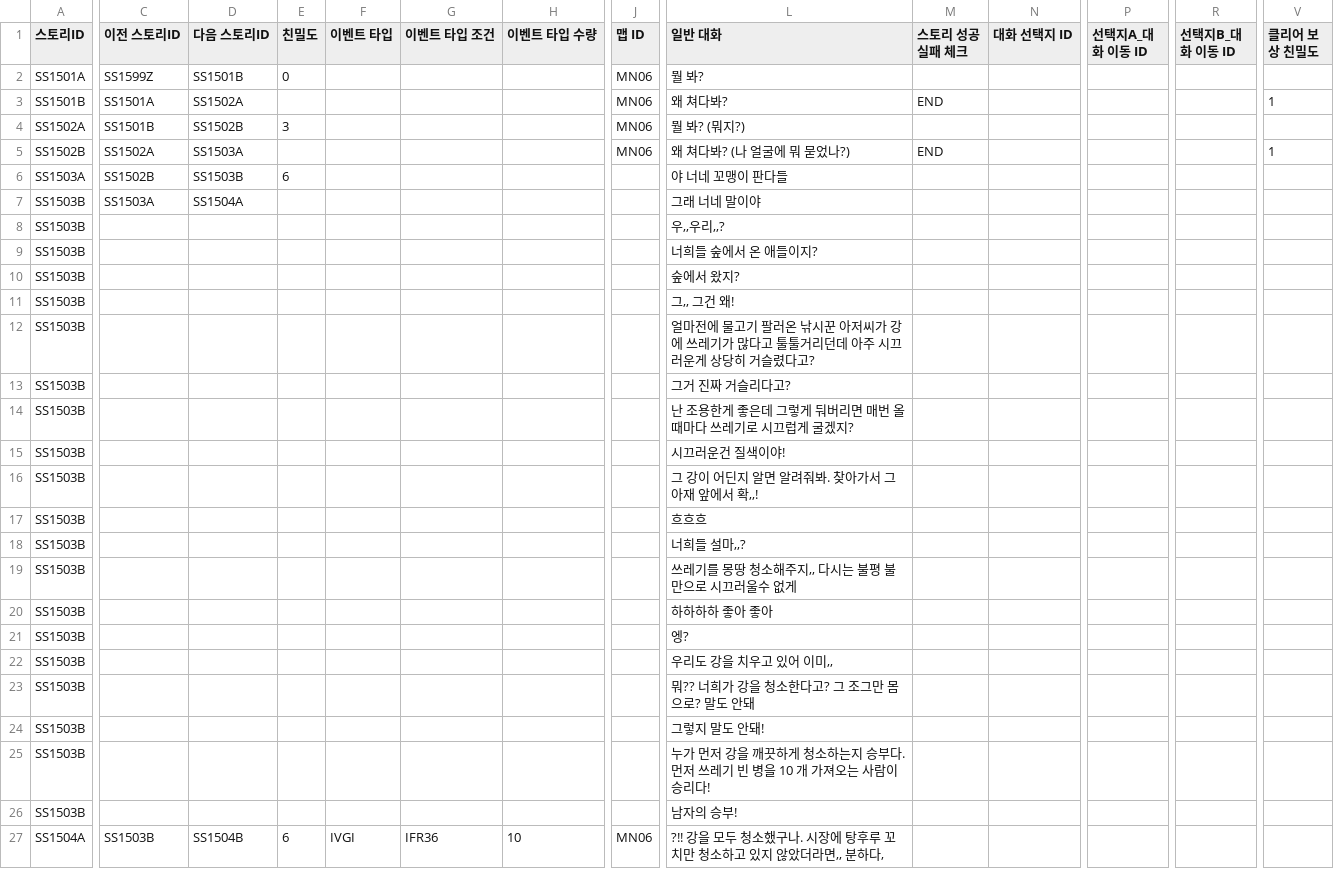
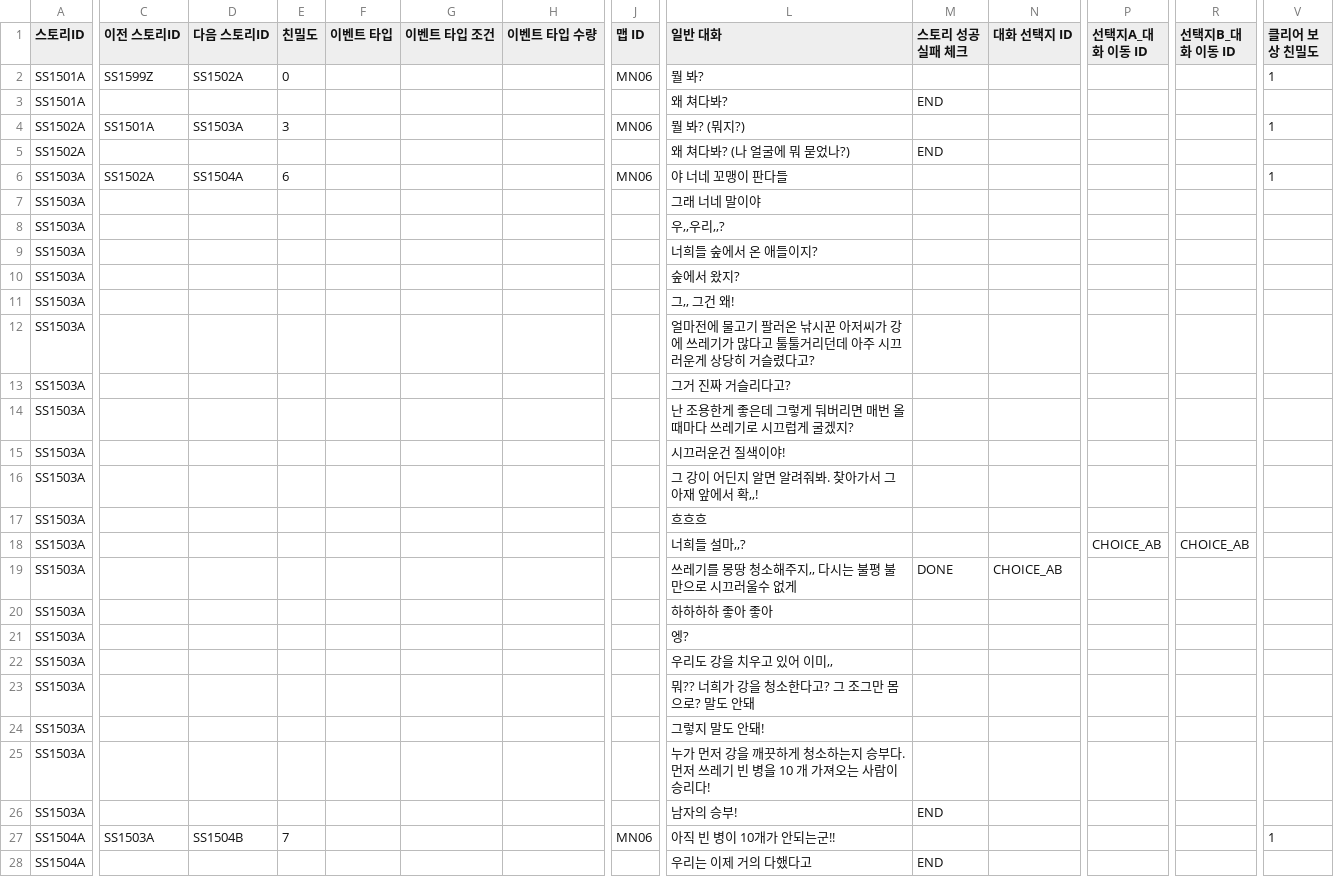
Before and after one commit to dlackdanr777/Project-Panda, a CSV file: Assets/Resources/SideStory/SS15.csv, drawn as a sheet; only a part is shown, gaps mark what is left out; removed rows and columns are numbered as before the commit, all else as after; rows hold the shown columns only; the diff covers the shown part only; the diff names each change by its address in the sheet, - before the commit and + after, or states it on an @@ line.

Commit message:
[Update] SideStory 오류 수정
SideStory 오류 수정

```diff
--- a/Assets/Resources/SideStory/SS15.csv
+++ b/Assets/Resources/SideStory/SS15.csv
-D2 (다음 스토리ID): SS1501B
+D2 (다음 스토리ID): SS1502A
-V2 (클리어 보상 친밀도): (empty)
+V2 (클리어 보상 친밀도): 1
-row 3: SS1501B | SS1501A | SS1502A |  |  |  |  | MN06 | 왜 쳐다봐? | END |  |  |  | 1
+row 3: SS1501A |  |  |  |  |  |  |  | 왜 쳐다봐? | END
-C4 (이전 스토리ID): SS1501B
+C4 (이전 스토리ID): SS1501A
-D4 (다음 스토리ID): SS1502B
+D4 (다음 스토리ID): SS1503A
-V4 (클리어 보상 친밀도): (empty)
+V4 (클리어 보상 친밀도): 1
-row 5: SS1502B | SS1502A | SS1503A |  |  |  |  | MN06 | 왜 쳐다봐? (나 얼굴에 뭐 묻었나?) | END |  |  |  | 1
+row 5: SS1502A |  |  |  |  |  |  |  | 왜 쳐다봐? (나 얼굴에 뭐 묻었나?) | END
-C6 (이전 스토리ID): SS1502B
+C6 (이전 스토리ID): SS1502A
-D6 (다음 스토리ID): SS1503B
+D6 (다음 스토리ID): SS1504A
-J6 (맵 ID): (empty)
+J6 (맵 ID): MN06
-V6 (클리어 보상 친밀도): (empty)
+V6 (클리어 보상 친밀도): 1
-A7:A26 (스토리ID): SS1503B
+A7:A26 (스토리ID): SS1503A
-C7 (이전 스토리ID): SS1503A
+C7 (이전 스토리ID): (empty)
-D7 (다음 스토리ID): SS1504A
+D7 (다음 스토리ID): (empty)
-P18 (선택지A_대화 이동 ID): (empty)
+P18 (선택지A_대화 이동 ID): CHOICE_AB
-R18 (선택지B_대화 이동 ID): (empty)
+R18 (선택지B_대화 이동 ID): CHOICE_AB
-M19 (스토리 성공 실패 체크): (empty)
+M19 (스토리 성공 실패 체크): DONE
-N19 (대화 선택지 ID): (empty)
+N19 (대화 선택지 ID): CHOICE_AB
-M26 (스토리 성공 실패 체크): (empty)
+M26 (스토리 성공 실패 체크): END
-C27 (이전 스토리ID): SS1503B
+C27 (이전 스토리ID): SS1503A
-E27 (친밀도): 6
+E27 (친밀도): 7
-F27 (이벤트 타입): IVGI
+F27 (이벤트 타입): (empty)
-G27 (이벤트 타입 조건): IFR36
+G27 (이벤트 타입 조건): (empty)
-H27 (이벤트 타입 수량): 10
+H27 (이벤트 타입 수량): (empty)
-L27 (일반 대화): ?!! 강을 모두 청소했구나. 시장에 탕후루 꼬치만 청소하고 있지 않았더라면,, 분하다,
+L27 (일반 대화): 아직 빈 병이 10개가 안되는군!!
-V27 (클리어 보상 친밀도): (empty)
+V27 (클리어 보상 친밀도): 1
+row 28: SS1504A |  |  |  |  |  |  |  | 우리는 이제 거의 다했다고 | END
```
Also changed, not shown: 3 added rows and 3 edited cells elsewhere in this file, Assets/Resources/SideStory/SS09.csv, Assets/Resources/SideStory/SS10.csv, 16 other files.
